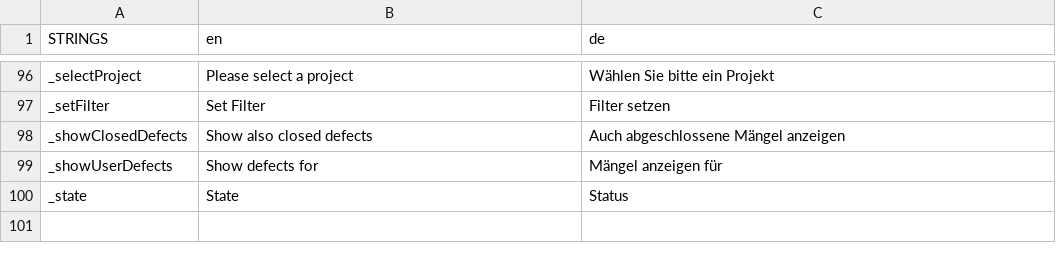
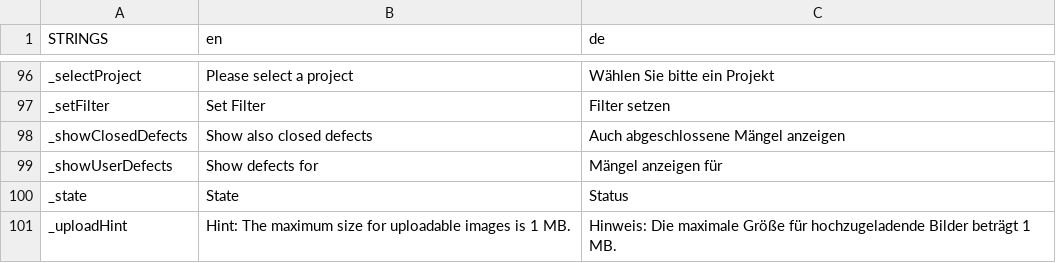
Before and after one commit to miro-e25/defecttracker, a CSV file: defecttracker/web/WEB-INF/application-strings.csv, drawn as a sheet; only a part is shown, gaps mark what is left out.

Commit message:
comment create fix max size for ground plans

```diff
--- a/defecttracker/web/WEB-INF/application-strings.csv
+++ b/defecttracker/web/WEB-INF/application-strings.csv
@@ -100 +100,2 @@ _showUserDefects;Show defects for;Mängel anzeigen für
 _state;State;Status
+_uploadHint;Hint: The maximum size for uploadable images is 1 MB.;Hinweis: Die maximale Größe für hochzugeladende Bilder beträgt 1 MB.
```
Also changed, not shown: 12 other files.
